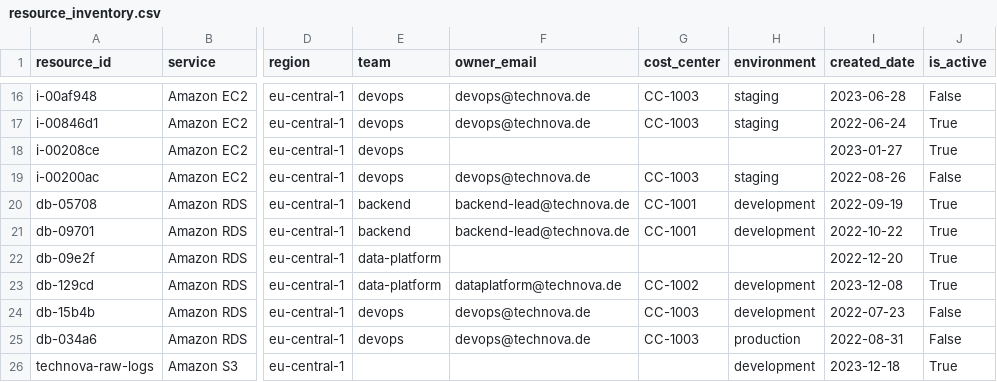
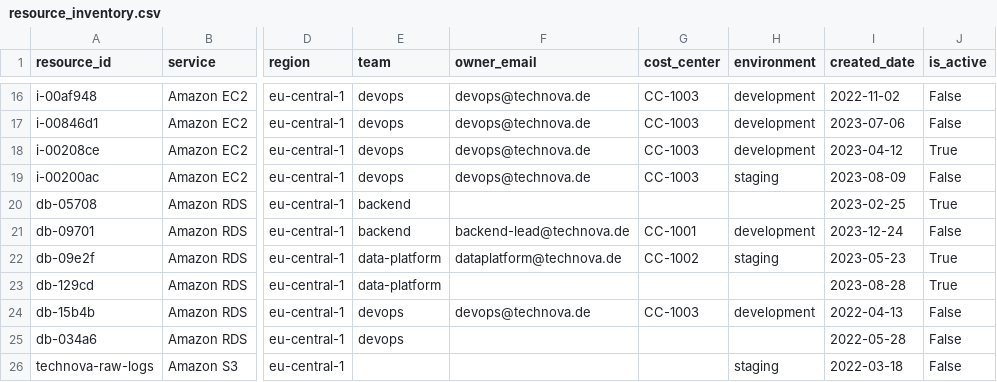
Before and after one commit to ayhambokli/TechNova-GmbH-AWS-FinOps-Dashboard, a CSV file: resource_inventory.csv, drawn as a sheet; only a part is shown, gaps mark what is left out; the diff covers the shown part only; the diff names each change by its address in the sheet, - before the commit and + after, or states it on an @@ line.

```diff
--- a/resource_inventory.csv
+++ b/resource_inventory.csv
-H16:H17 (environment): staging
+H16:H17 (environment): development
-I16 (created_date): 2023-06-28
+I16 (created_date): 2022-11-02
-I17 (created_date): 2022-06-24
+I17 (created_date): 2023-07-06
-J17 (is_active): True
+J17 (is_active): False
-F18 (owner_email): (empty)
+F18 (owner_email): devops@technova.de
-G18 (cost_center): (empty)
+G18 (cost_center): CC-1003
-H18 (environment): (empty)
+H18 (environment): development
-I18 (created_date): 2023-01-27
+I18 (created_date): 2023-04-12
-I19 (created_date): 2022-08-26
+I19 (created_date): 2023-08-09
-F20 (owner_email): backend-lead@technova.de
+F20 (owner_email): (empty)
-G20 (cost_center): CC-1001
+G20 (cost_center): (empty)
-H20 (environment): development
+H20 (environment): (empty)
-I20 (created_date): 2022-09-19
+I20 (created_date): 2023-02-25
-I21 (created_date): 2022-10-22
+I21 (created_date): 2023-12-24
-J21 (is_active): True
+J21 (is_active): False
-F22 (owner_email): (empty)
+F22 (owner_email): dataplatform@technova.de
-G22 (cost_center): (empty)
+G22 (cost_center): CC-1002
-H22 (environment): (empty)
+H22 (environment): staging
-I22 (created_date): 2022-12-20
+I22 (created_date): 2023-05-23
-F23 (owner_email): dataplatform@technova.de
+F23 (owner_email): (empty)
-G23 (cost_center): CC-1002
+G23 (cost_center): (empty)
-H23 (environment): development
+H23 (environment): (empty)
-I23 (created_date): 2023-12-08
+I23 (created_date): 2023-08-28
-I24 (created_date): 2022-07-23
+I24 (created_date): 2022-04-13
-F25 (owner_email): devops@technova.de
+F25 (owner_email): (empty)
-G25 (cost_center): CC-1003
+G25 (cost_center): (empty)
-H25 (environment): production
+H25 (environment): (empty)
-I25 (created_date): 2022-08-31
+I25 (created_date): 2022-05-28
-H26 (environment): development
+H26 (environment): staging
-I26 (created_date): 2023-12-18
+I26 (created_date): 2022-03-18
-J26 (is_active): True
+J26 (is_active): False
```
Also changed, not shown: 1 added row, 1 removed row and 72 edited cells elsewhere in this file, aws_billing.csv, ec2_usage_metrics.csv, 7 other files.
